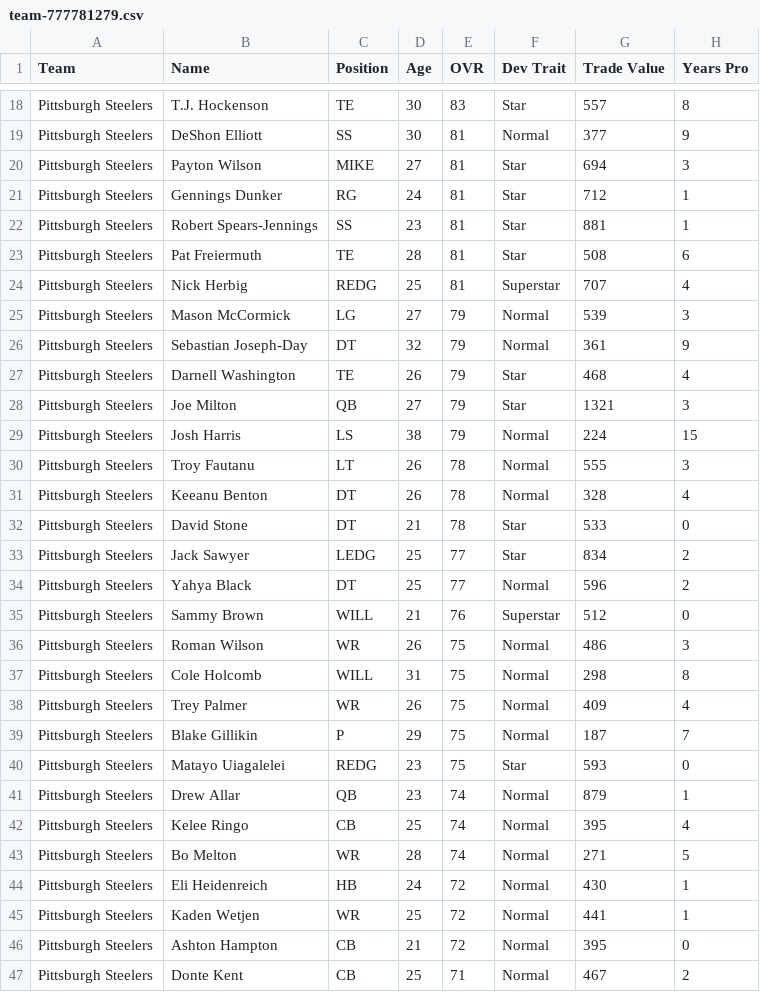
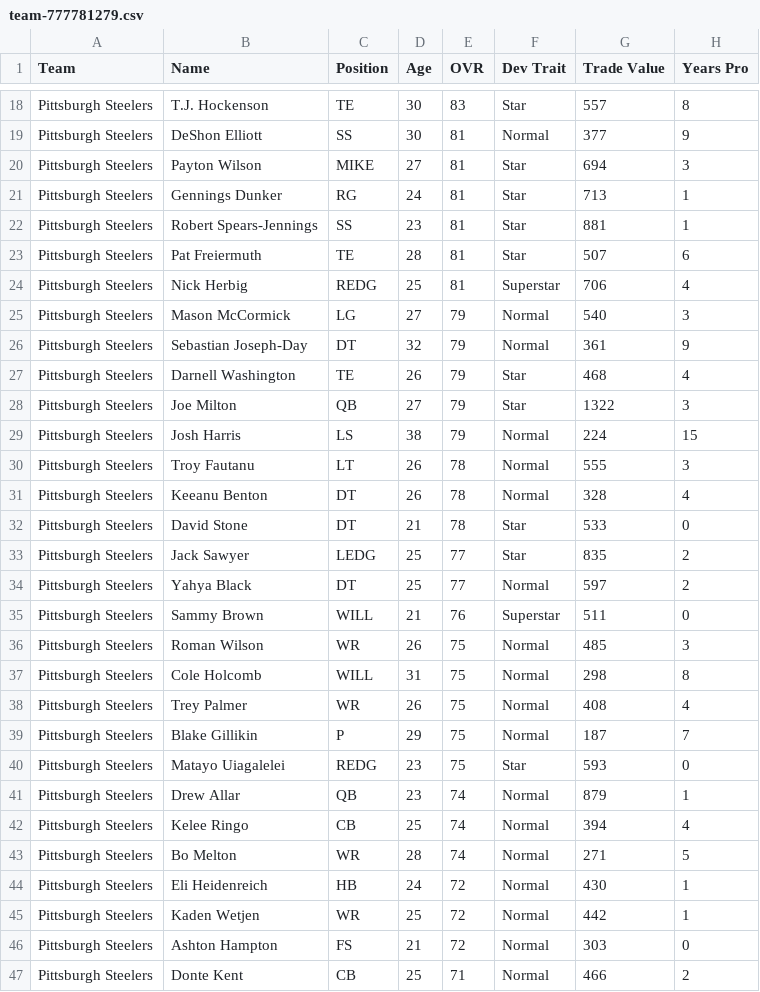
Before and after one commit to elite32/elite32.github.io, a CSV file: csv/team-777781279.csv, drawn as a sheet; only a part is shown, gaps mark what is left out; the diff covers the shown part only; the diff names each change by its address in the sheet, - before the commit and + after, or states it on an @@ line.

```diff
--- a/csv/team-777781279.csv
+++ b/csv/team-777781279.csv
-G21 (Trade Value): 712
+G21 (Trade Value): 713
-G23 (Trade Value): 508
+G23 (Trade Value): 507
-G24 (Trade Value): 707
+G24 (Trade Value): 706
-G25 (Trade Value): 539
+G25 (Trade Value): 540
-G28 (Trade Value): 1321
+G28 (Trade Value): 1322
-G33 (Trade Value): 834
+G33 (Trade Value): 835
-G34 (Trade Value): 596
+G34 (Trade Value): 597
-G35 (Trade Value): 512
+G35 (Trade Value): 511
-G36 (Trade Value): 486
+G36 (Trade Value): 485
-G38 (Trade Value): 409
+G38 (Trade Value): 408
-G42 (Trade Value): 395
+G42 (Trade Value): 394
-G45 (Trade Value): 441
+G45 (Trade Value): 442
-C46 (Position): CB
+C46 (Position): FS
-G46 (Trade Value): 395
+G46 (Trade Value): 303
-G47 (Trade Value): 467
+G47 (Trade Value): 466
```
Also changed, not shown: 1 removed row and 8 edited cells elsewhere in this file, csv/all-players.csv, csv/team-777781248.csv, 35 other files.
